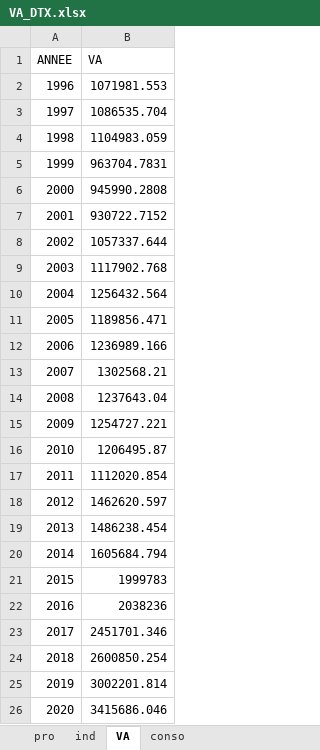
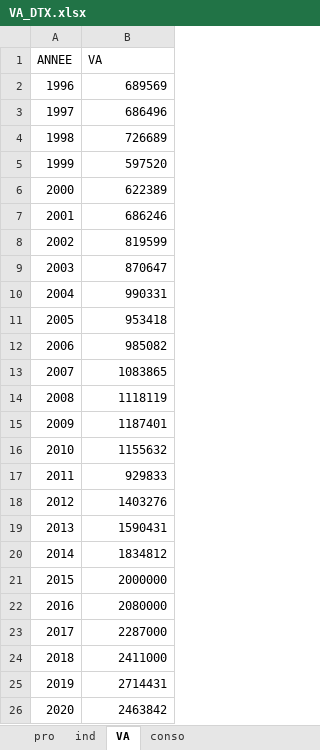
Before and after one commit to luckymaxtser/Compte_trim, an Excel workbook: VA_DTX.xlsx, sheet VA, drawn as a sheet; values as stored, in another font and other column widths than the file's, no borders; the diff names each change by its address in the sheet, - before the commit and + after, or states it on an @@ line.

Commit message:
Mise à jour du fichier via Shiny

```diff
--- a/VA_DTX.xlsx (sheet VA)
+++ b/VA_DTX.xlsx (sheet VA)
-B2 (VA): 1071981.553
+B2 (VA): 689569
-B3 (VA): 1086535.704
+B3 (VA): 686496
-B4 (VA): 1104983.059
+B4 (VA): 726689
-B5 (VA): 963704.7831
+B5 (VA): 597520
-B6 (VA): 945990.2808
+B6 (VA): 622389
-B7 (VA): 930722.7152
+B7 (VA): 686246
-B8 (VA): 1057337.644
+B8 (VA): 819599
-B9 (VA): 1117902.768
+B9 (VA): 870647
-B10 (VA): 1256432.564
+B10 (VA): 990331
-B11 (VA): 1189856.471
+B11 (VA): 953418
-B12 (VA): 1236989.166
+B12 (VA): 985082
-B13 (VA): 1302568.21
+B13 (VA): 1083865
-B14 (VA): 1237643.04
+B14 (VA): 1118119
-B15 (VA): 1254727.221
+B15 (VA): 1187401
-B16 (VA): 1206495.87
+B16 (VA): 1155632
-B17 (VA): 1112020.854
+B17 (VA): 929833
-B18 (VA): 1462620.597
+B18 (VA): 1403276
-B19 (VA): 1486238.454
+B19 (VA): 1590431
-B20 (VA): 1605684.794
+B20 (VA): 1834812
-B21 (VA): 1999783
+B21 (VA): 2000000
-B22 (VA): 2038236
+B22 (VA): 2080000
-B23 (VA): 2451701.346
+B23 (VA): 2287000
-B24 (VA): 2600850.254
+B24 (VA): 2411000
-B25 (VA): 3002201.814
+B25 (VA): 2714431
-B26 (VA): 3415686.046
+B26 (VA): 2463842
```
Also changed, not shown: sheet pro.
